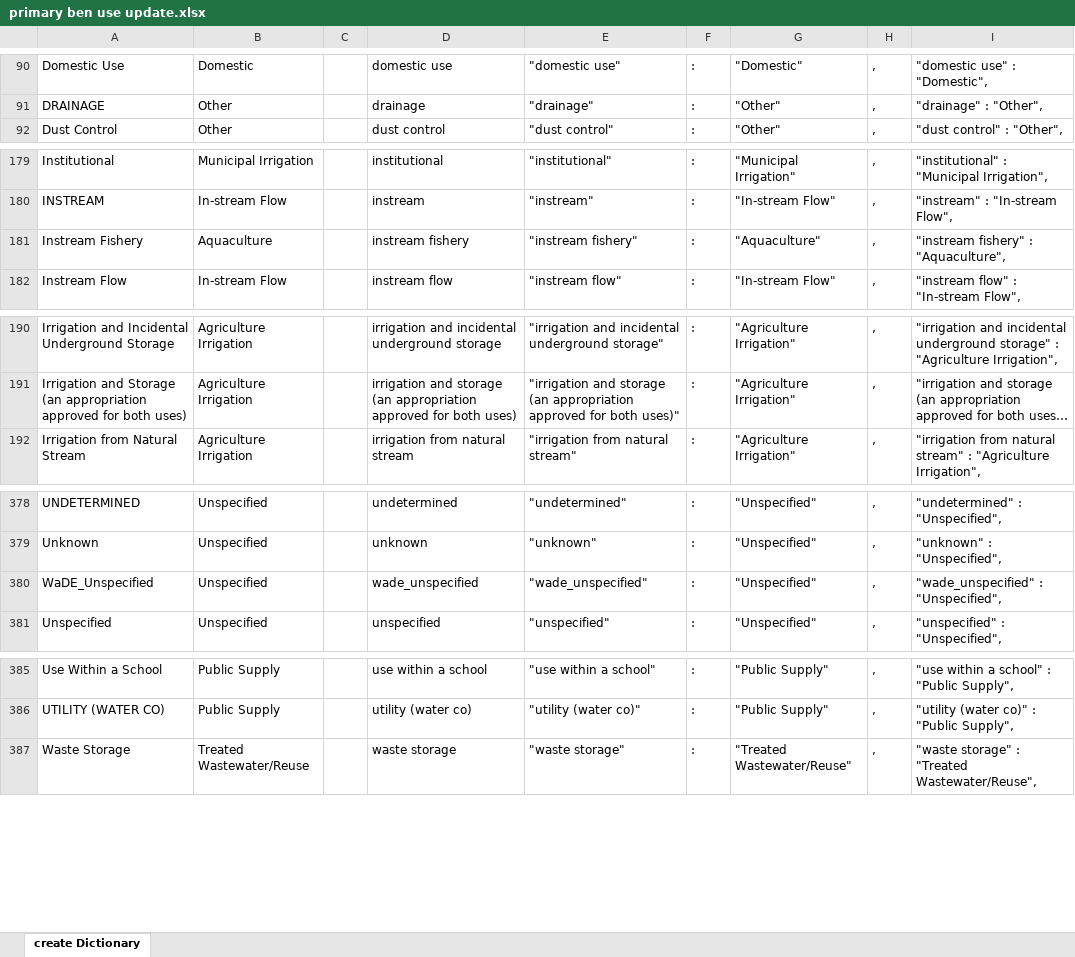
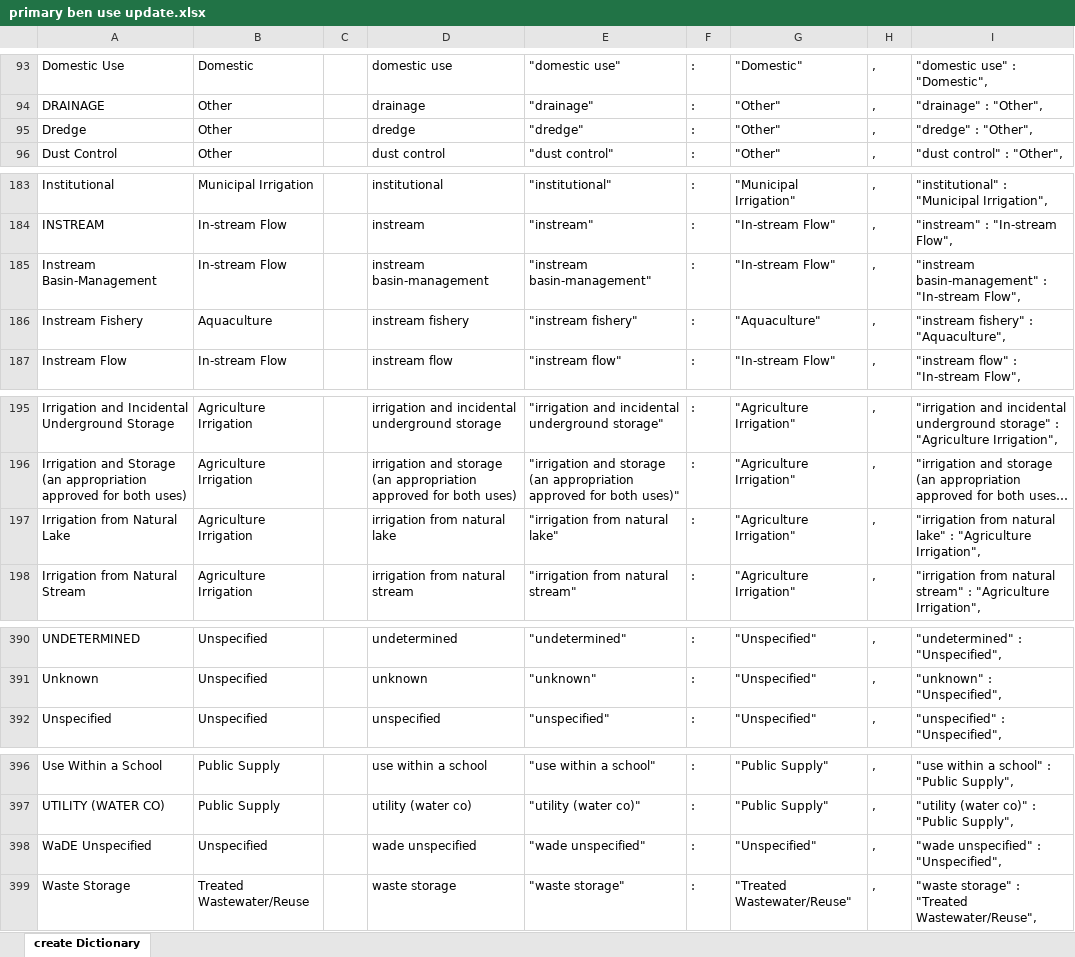
Before and after one commit to WSWCWaterDataExchange/MappingStatesDataToWaDE2.0, an Excel workbook: 5_CustomFunctions/AssignPrimaryUseCategory/primary ben use update.xlsx, sheet create Dictionary, drawn as a sheet; only a part is shown, gaps mark what is left out; long unchanged cells end in …; values as stored, in another font and other column widths than the file's, no borders; conditional formats not drawn; removed rows and columns are numbered as before the commit, all else as after; the diff covers the shown part only; the diff names each change by its address in the sheet, - before the commit and + after, or states it on an @@ line.

```diff
--- a/5_CustomFunctions/AssignPrimaryUseCategory/primary ben use update.xlsx (sheet create Dictionary)
+++ b/5_CustomFunctions/AssignPrimaryUseCategory/primary ben use update.xlsx (sheet create Dictionary)
+row 95: Dredge | Other |  | dredge | "dredge" | : | "Other" | , | "dredge" : "Other",
+row 185: Instream Basin-Management | In-stream Flow |  | instream basin-management | "instream basin-management" | : | "In-stream Flow" | , | "instream basin-management" : "In-stream Flow",
+row 197: Irrigation from Natural Lake | Agriculture Irrigation |  | irrigation from natural lake | "irrigation from natural lake" | : | "Agriculture Irrigation" | , | "irrigation from natural lake" : "Agriculture Irrigation",
-row 380: WaDE_Unspecified | Unspecified |  | wade_unspecified | "wade_unspecified" | : | "Unspecified" | , | "wade_unspecified" : "Unspecified",
+row 398: WaDE Unspecified | Unspecified |  | wade unspecified | "wade unspecified" | : | "Unspecified" | , | "wade unspecified" : "Unspecified",
```
Also changed, not shown: 9 added rows and 6 edited cells elsewhere in this sheet, formulas that keep their value, 7 other files.
